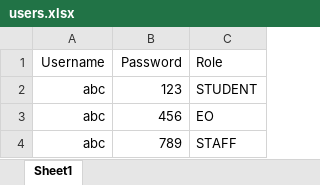
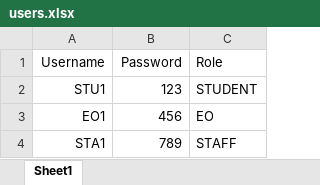
Before and after one commit to Wenhonggg/OOAD_Assignment, an Excel workbook: database/users.xlsx, sheet Sheet1, drawn as a sheet; values as stored, in another font and other column widths than the file's, no borders; the diff names each change by its address in the sheet, - before the commit and + after, or states it on an @@ line.

Commit message:
added transport and catering fee to view info page, added header to ticket csv file, changed usernames

```diff
--- a/database/users.xlsx (sheet Sheet1)
+++ b/database/users.xlsx (sheet Sheet1)
-A2 (Username): abc
+A2 (Username): STU1
-A3 (Username): abc
+A3 (Username): EO1
-A4 (Username): abc
+A4 (Username): STA1
```
Also changed, not shown: 7 other files.
